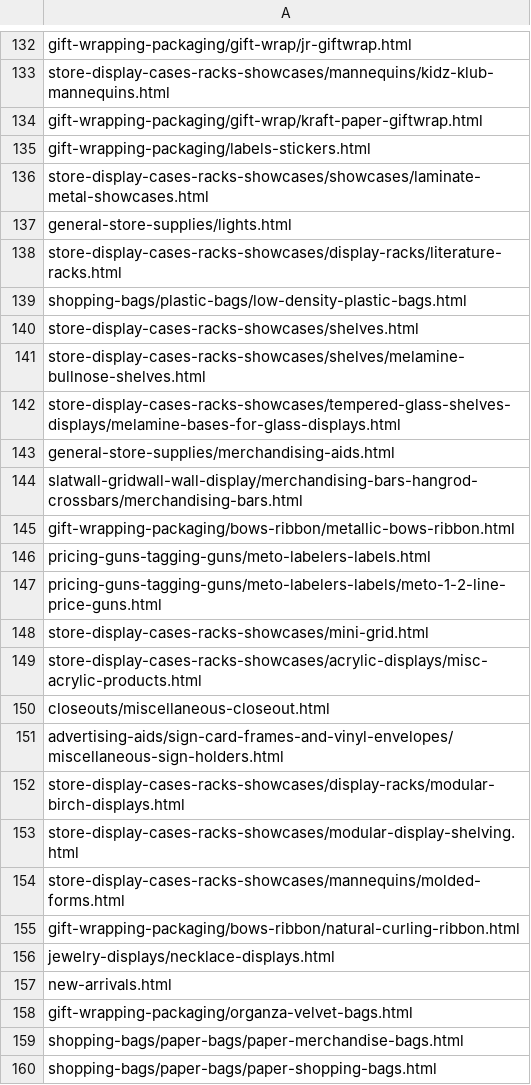
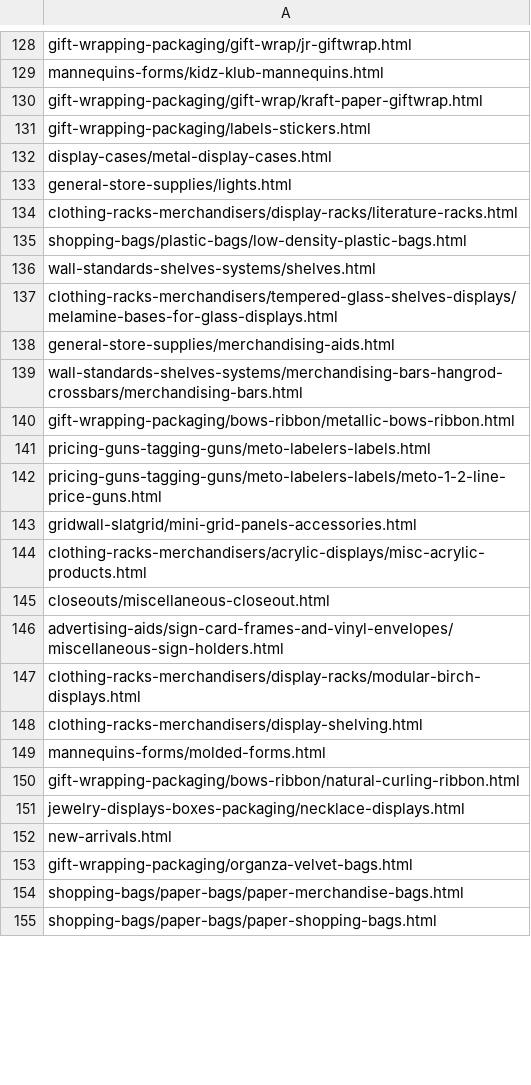
Before and after one commit to American-Retail-Technologies/Mickey, a CSV file: PhpImports/cat_files1.csv, drawn as a sheet; only a part is shown, gaps mark what is left out; removed rows and columns are numbered as before the commit, all else as after; the diff covers the shown part only; the diff names each change by its address in the sheet, - before the commit and + after, or states it on an @@ line.

Commit message:
Updated cache file after reorganizing wall standards, shelves, slatwall acrylic, and showcases

```diff
--- a/PhpImports/cat_files1.csv
+++ b/PhpImports/cat_files1.csv
-A129: store-display-cases-racks-showcases/mannequins/kidz-klub-mannequins.html
+A129: mannequins-forms/kidz-klub-mannequins.html
-A132: store-display-cases-racks-showcases/showcases/laminate-metal-showcases.html
+A132: display-cases/metal-display-cases.html
-A134: store-display-cases-racks-showcases/display-racks/literature-racks.html
+A134: clothing-racks-merchandisers/display-racks/literature-racks.html
-A136: store-display-cases-racks-showcases/shelves.html
+A136: wall-standards-shelves-systems/shelves.html
-A137: store-display-cases-racks-showcases/shelves/melamine-bullnose-shelves.html
+A137: clothing-racks-merchandisers/tempered-glass-shelves-displays/melamine-bases-for-glass-displays.html
-row 142: store-display-cases-racks-showcases/tempered-glass-shelves-displays/melamine-bases-for-glass-displays.html
-A139: slatwall-gridwall-wall-display/merchandising-bars-hangrod-crossbars/merchandising-bars.html
+A139: wall-standards-shelves-systems/merchandising-bars-hangrod-crossbars/merchandising-bars.html
-A143: store-display-cases-racks-showcases/mini-grid.html
+A143: gridwall-slatgrid/mini-grid-panels-accessories.html
-A144: store-display-cases-racks-showcases/acrylic-displays/misc-acrylic-products.html
+A144: clothing-racks-merchandisers/acrylic-displays/misc-acrylic-products.html
-A147: store-display-cases-racks-showcases/display-racks/modular-birch-displays.html
+A147: clothing-racks-merchandisers/display-racks/modular-birch-displays.html
-A148: store-display-cases-racks-showcases/modular-display-shelving.html
+A148: clothing-racks-merchandisers/display-shelving.html
-A149: store-display-cases-racks-showcases/mannequins/molded-forms.html
+A149: mannequins-forms/molded-forms.html
-A151: jewelry-displays/necklace-displays.html
+A151: jewelry-displays-boxes-packaging/necklace-displays.html
```
Also changed, not shown: 6 added rows, 6 removed rows and 81 edited cells elsewhere in this file.
